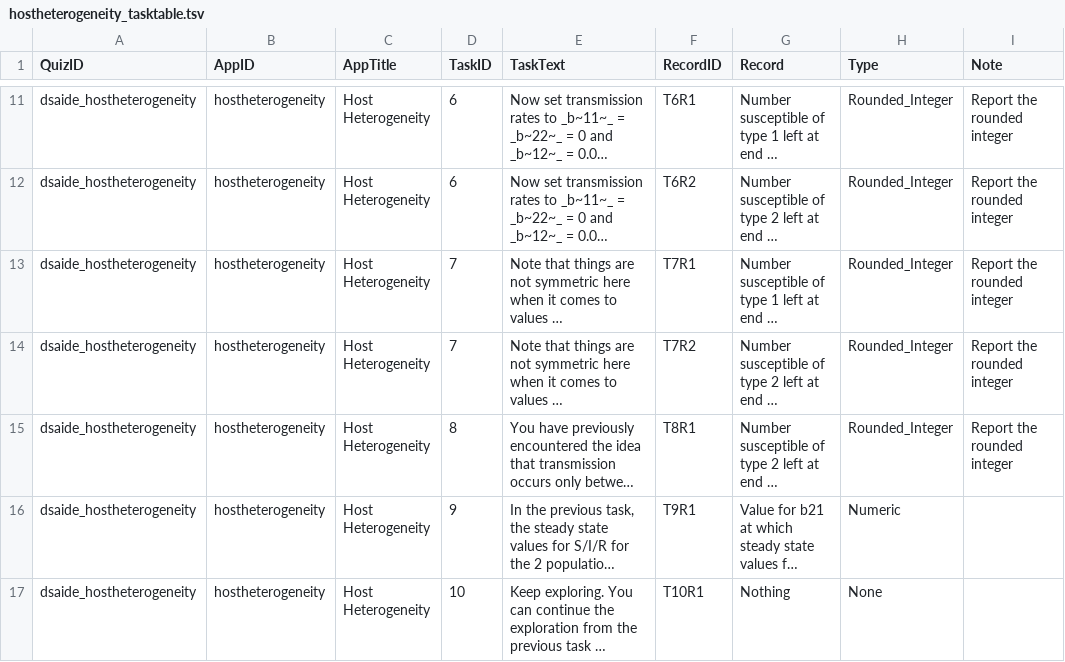
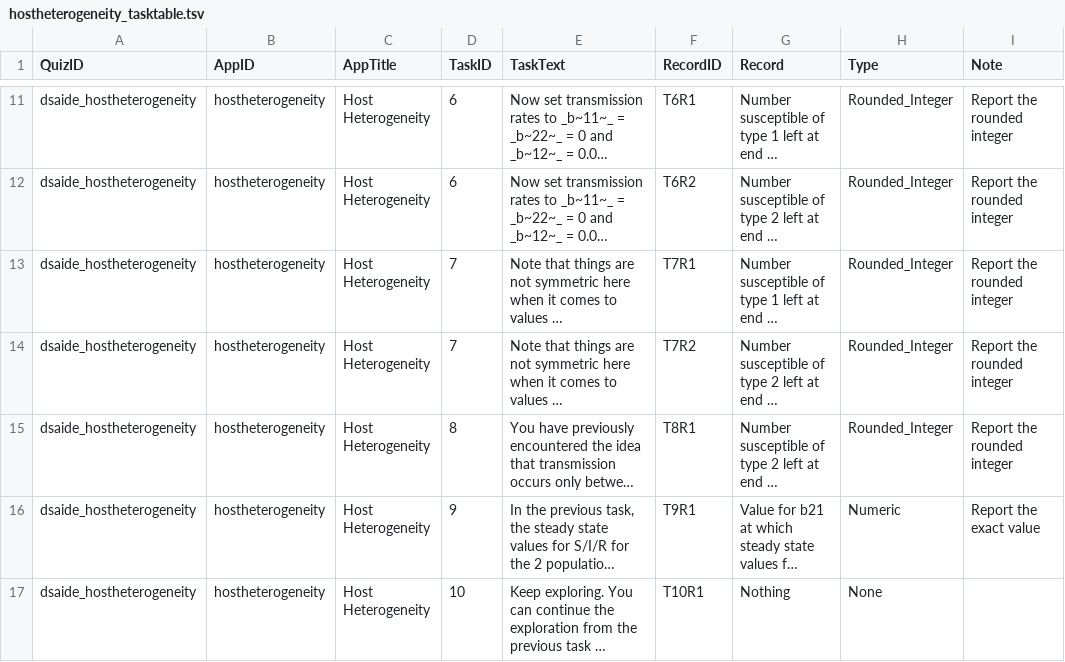
Before and after one commit to ahgroup/DSAIDE, a TSV file: inst/appinformation/hostheterogeneity_tasktable.tsv, drawn as a sheet; only a part is shown, gaps mark what is left out; long unchanged cells end in …; the diff names each change by its address in the sheet, - before the commit and + after, or states it on an @@ line.

```diff
--- a/inst/appinformation/hostheterogeneity_tasktable.tsv
+++ b/inst/appinformation/hostheterogeneity_tasktable.tsv
-I16 (Note): (empty)
+I16 (Note): Report the exact value
```
Also changed, not shown: 29 other files.
